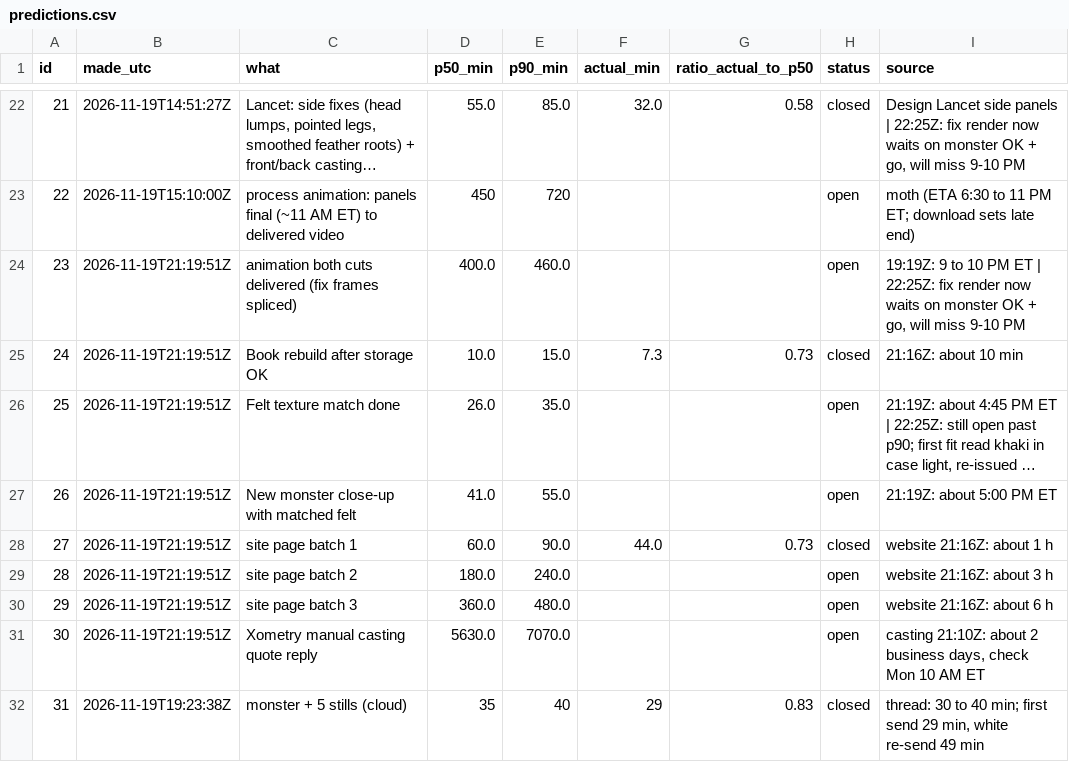
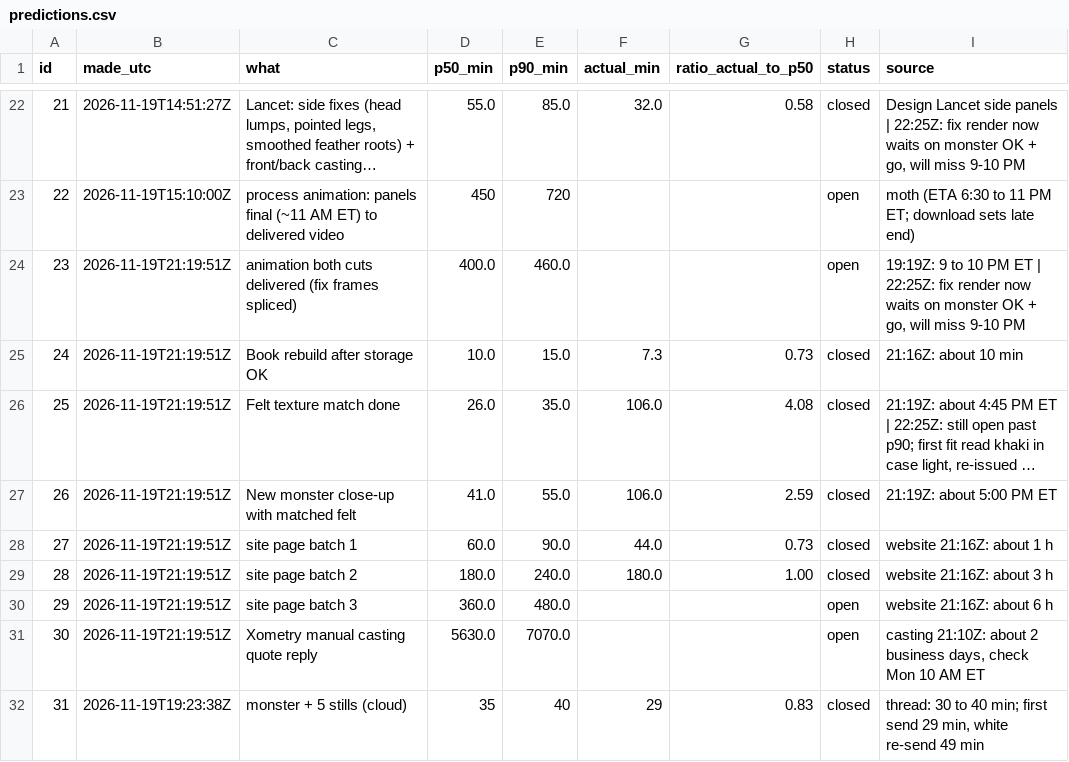
Before and after one commit to alicanrowe/eta-estimating, a CSV file: data/predictions.csv, drawn as a sheet; only a part is shown, gaps mark what is left out; long unchanged cells end in …; the diff names each change by its address in the sheet, - before the commit and + after, or states it on an @@ line.

```diff
--- a/data/predictions.csv
+++ b/data/predictions.csv
-F26:F27 (actual_min): (empty)
+F26:F27 (actual_min): 106.0
-G26 (ratio_actual_to_p50): (empty)
+G26 (ratio_actual_to_p50): 4.08
-H26:H27 (status): open
+H26:H27 (status): closed
-G27 (ratio_actual_to_p50): (empty)
+G27 (ratio_actual_to_p50): 2.59
-F29 (actual_min): (empty)
+F29 (actual_min): 180.0
-G29 (ratio_actual_to_p50): (empty)
+G29 (ratio_actual_to_p50): 1.00
-H29 (status): open
+H29 (status): closed
```
Also changed, not shown: data/observations.csv, 1 other file.
